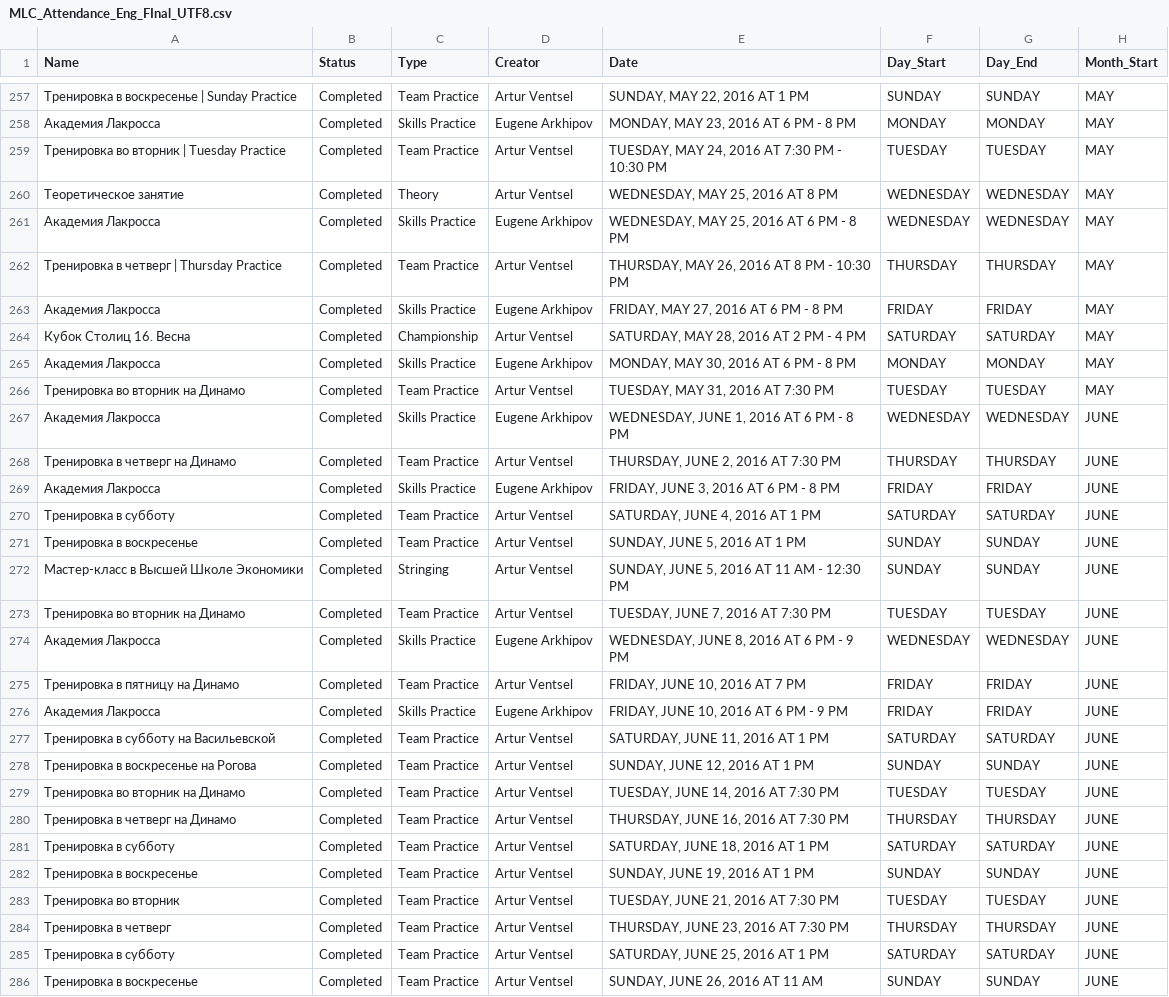
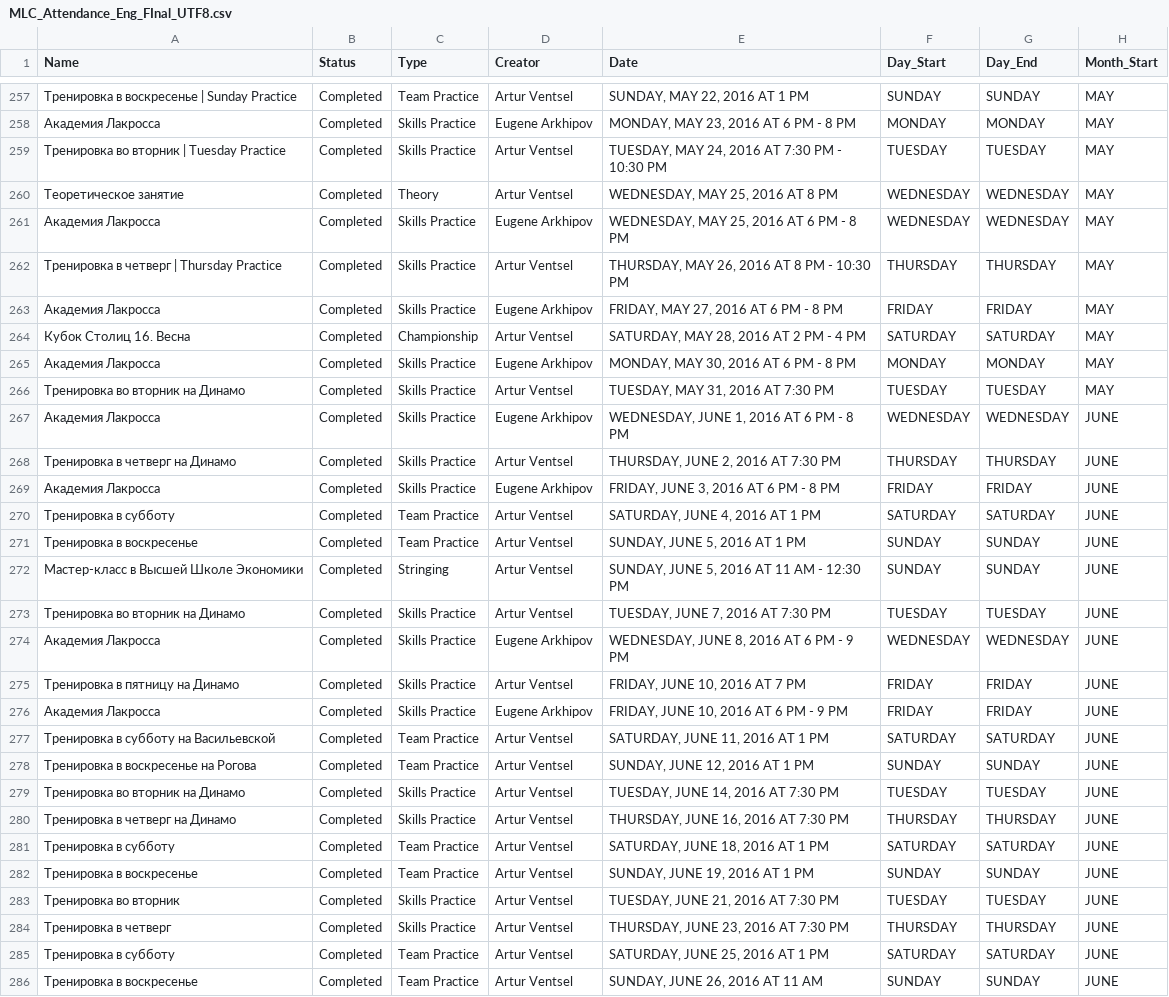
Before and after one commit to Unclegeenoo/Data-Science-Portfolio, a CSV file: Python_Projects/MLC_Attendance_Eng_FInal_UTF8.csv, drawn as a sheet; only a part is shown, gaps mark what is left out; the diff covers the shown part only; the diff names each change by its address in the sheet, - before the commit and + after, or states it on an @@ line.

```diff
--- a/Python_Projects/MLC_Attendance_Eng_FInal_UTF8.csv
+++ b/Python_Projects/MLC_Attendance_Eng_FInal_UTF8.csv
-C259 (Type): Team Practice
+C259 (Type): Skills Practice
-C262 (Type): Team Practice
+C262 (Type): Skills Practice
-C266 (Type): Team Practice
+C266 (Type): Skills Practice
-C268 (Type): Team Practice
+C268 (Type): Skills Practice
-C273 (Type): Team Practice
+C273 (Type): Skills Practice
-C275 (Type): Team Practice
+C275 (Type): Skills Practice
-C279:C280 (Type): Team Practice
+C279:C280 (Type): Skills Practice
-C283:C284 (Type): Team Practice
+C283:C284 (Type): Skills Practice
```
Also changed, not shown: 58 edited cells elsewhere in this file, 2 other files.
